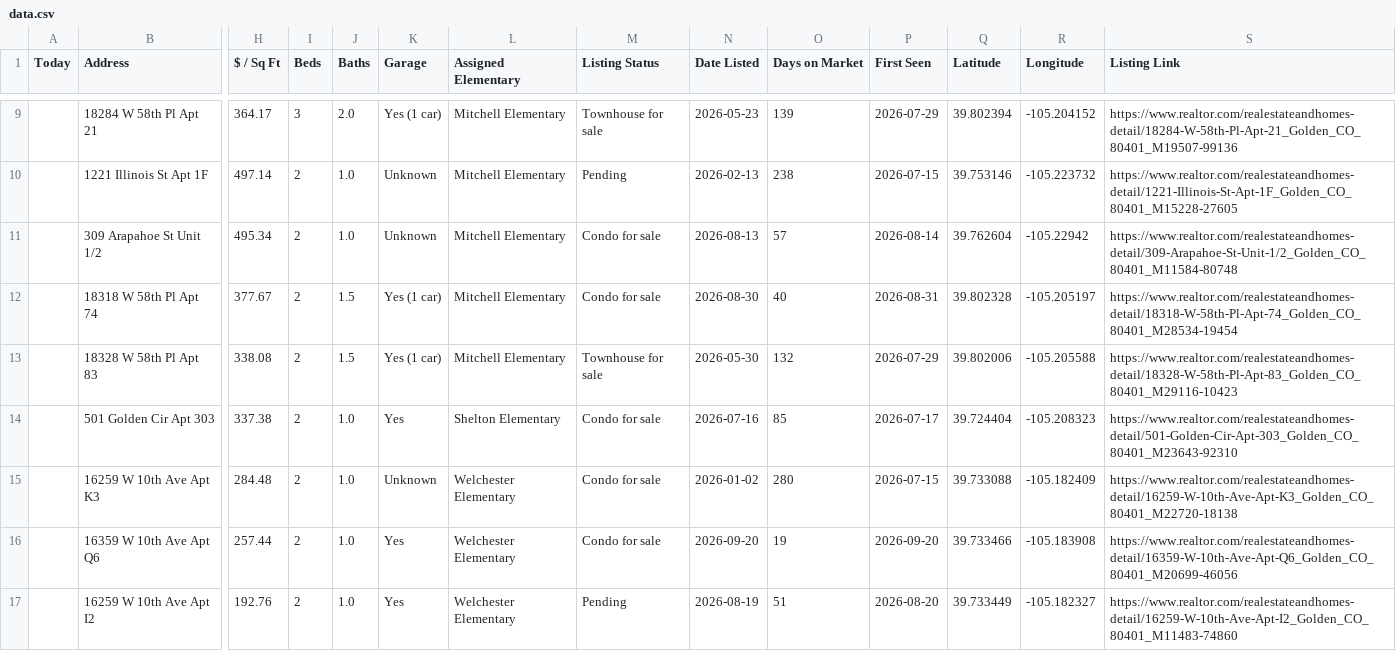
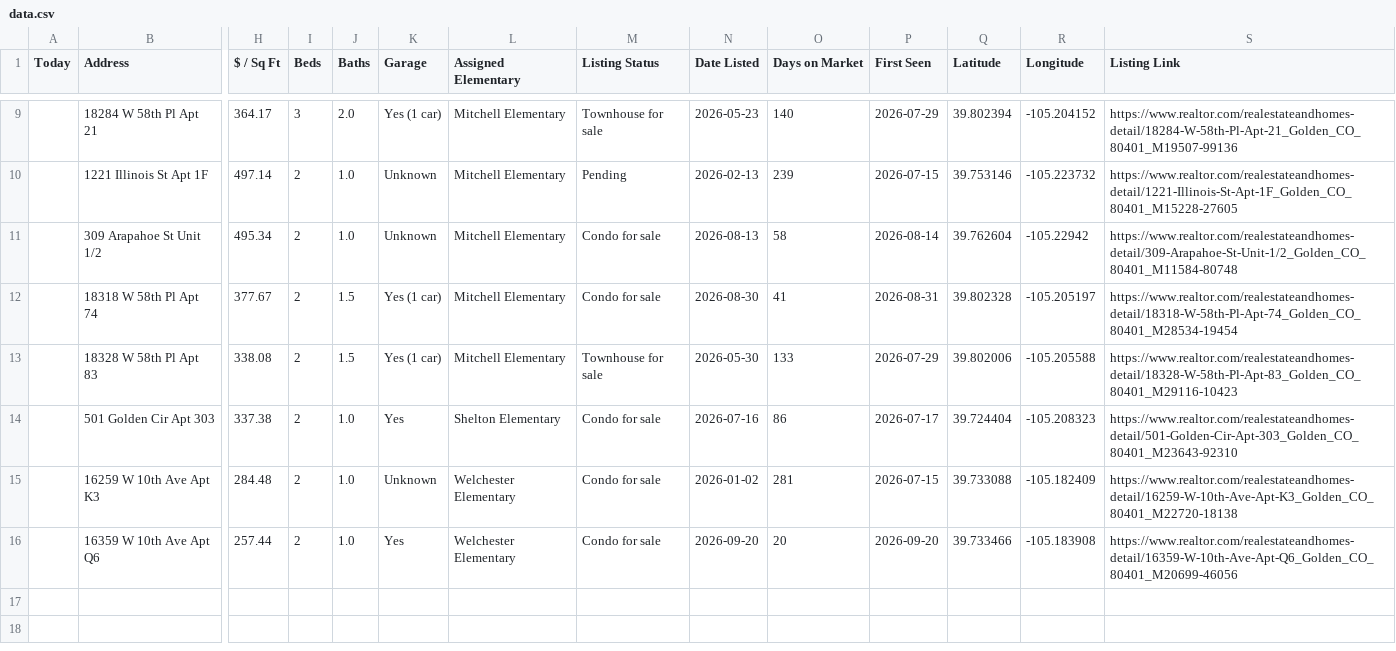
Before and after one commit to leapfrog-darby/golden-listings-map, a CSV file: data.csv, drawn as a sheet; only a part is shown, gaps mark what is left out; removed rows and columns are numbered as before the commit, all else as after; rows hold the shown columns only; the diff covers the shown part only; the diff names each change by its address in the sheet, - before the commit and + after, or states it on an @@ line.

```diff
--- a/data.csv
+++ b/data.csv
-O9 (Days on Market): 139
+O9 (Days on Market): 140
-O10 (Days on Market): 238
+O10 (Days on Market): 239
-O11 (Days on Market): 57
+O11 (Days on Market): 58
-O12 (Days on Market): 40
+O12 (Days on Market): 41
-O13 (Days on Market): 132
+O13 (Days on Market): 133
-O14 (Days on Market): 85
+O14 (Days on Market): 86
-O15 (Days on Market): 280
+O15 (Days on Market): 281
-O16 (Days on Market): 19
+O16 (Days on Market): 20
-row 17:  | 16259 W 10th Ave Apt I2 | 192.76 | 2 | 1.0 | Yes | Welchester Elementary | Pending | 2026-08-19 | 51 | 2026-08-20 | 39.733449 | -105.182327 | https://www.realtor.com/realestateandhomes-detail/16259-W-10th-Ave-Apt-I2_Golden_CO_80401_M11483-74860
```
Also changed, not shown: 1 added row, 1 removed row and 6 edited cells elsewhere in this file, 1 other file.
